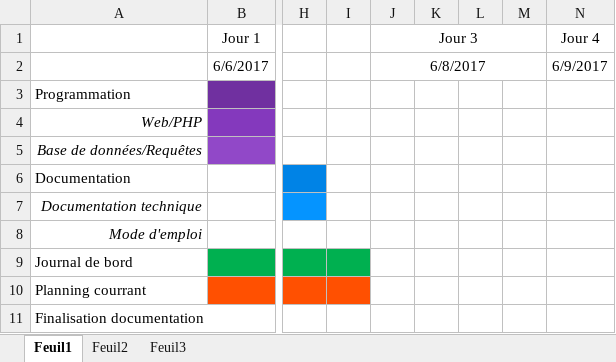
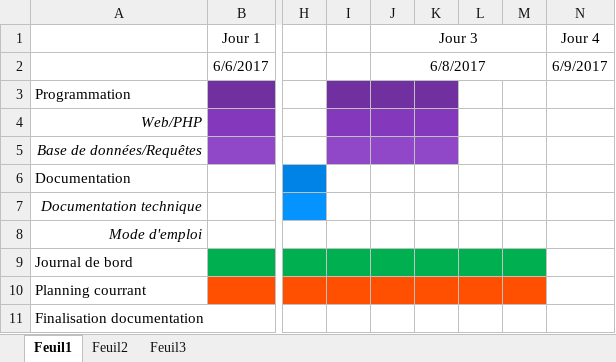
Before and after one commit to SvenWikberg/OverwatchCollection, an Excel workbook: doc/OverwatchCollection_planning.xlsx, sheet Feuil1, drawn as a sheet; only a part is shown, gaps mark what is left out; values as stored, in another font and other column widths than the file's, no borders; the diff names each change by its address in the sheet, - before the commit and + after, or states it on an @@ line.

```diff
--- a/doc/OverwatchCollection_planning.xlsx (sheet Feuil1)
+++ b/doc/OverwatchCollection_planning.xlsx (sheet Feuil1)
-I3:K3 fill: none
+I3:K3 fill: #7030A0
-I4:K4 fill: none
+I4:K4 fill: #8439BD
-I5:K5 fill: none
+I5:K5 fill: #9148C8
-J9:M9 fill: none
+J9:M9 fill: #00B050
-J10:M10 fill: none
+J10:M10 fill: #FF5001
```
Also changed, not shown: 10 other files.
